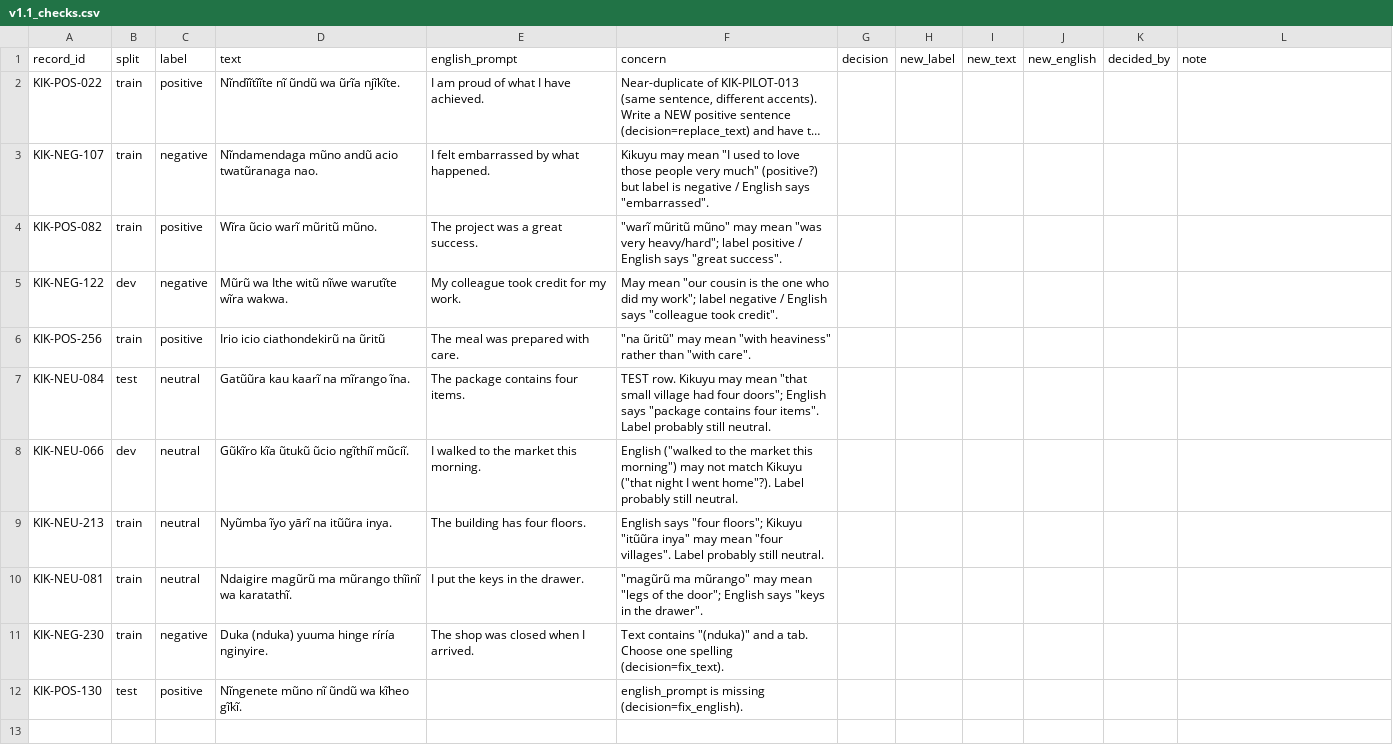
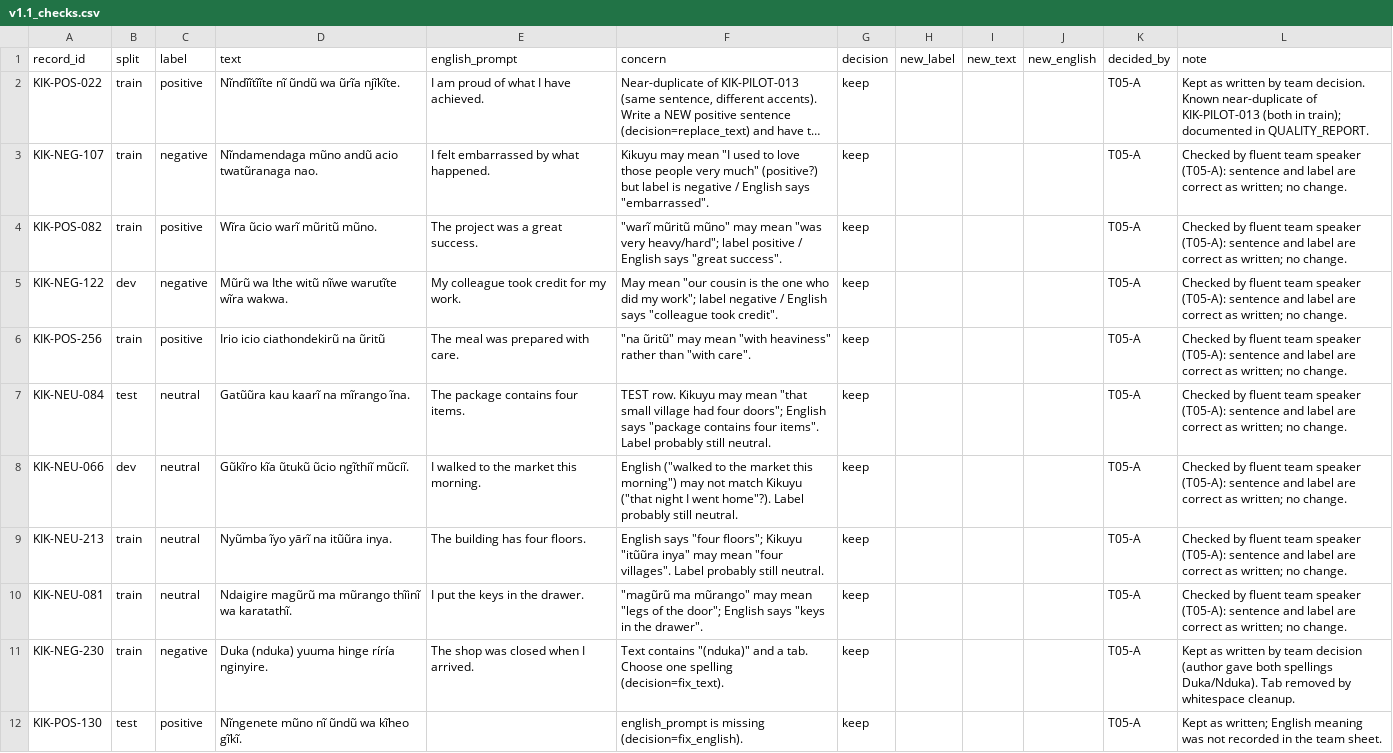
Before and after one commit to Craggy-sense/KikuyuSent, a CSV file: review/v1.1_checks.csv, drawn as a sheet; long unchanged cells end in …; the diff names each change by its address in the sheet, - before the commit and + after, or states it on an @@ line.

```diff
--- a/review/v1.1_checks.csv
+++ b/review/v1.1_checks.csv
-G2:G12 (decision): (empty)
+G2:G12 (decision): keep
-K2:K12 (decided_by): (empty)
+K2:K12 (decided_by): T05-A
-L2 (note): (empty)
+L2 (note): Kept as written by team decision. Known near-duplicate of KIK-PILOT-013 (both in train); documented in QUALITY_REPORT.
-L3:L10 (note): (empty)
+L3:L10 (note): Checked by fluent team speaker (T05-A): sentence and label are correct as written; no change.
-L11 (note): (empty)
+L11 (note): Kept as written by team decision (author gave both spellings Duka/Nduka). Tab removed by whitespace cleanup.
-L12 (note): (empty)
+L12 (note): Kept as written; English meaning was not recorded in the team sheet.
```
Also changed, not shown: data/kikuyu_dataset.csv, data/provenance_map.csv, 24 other files.
